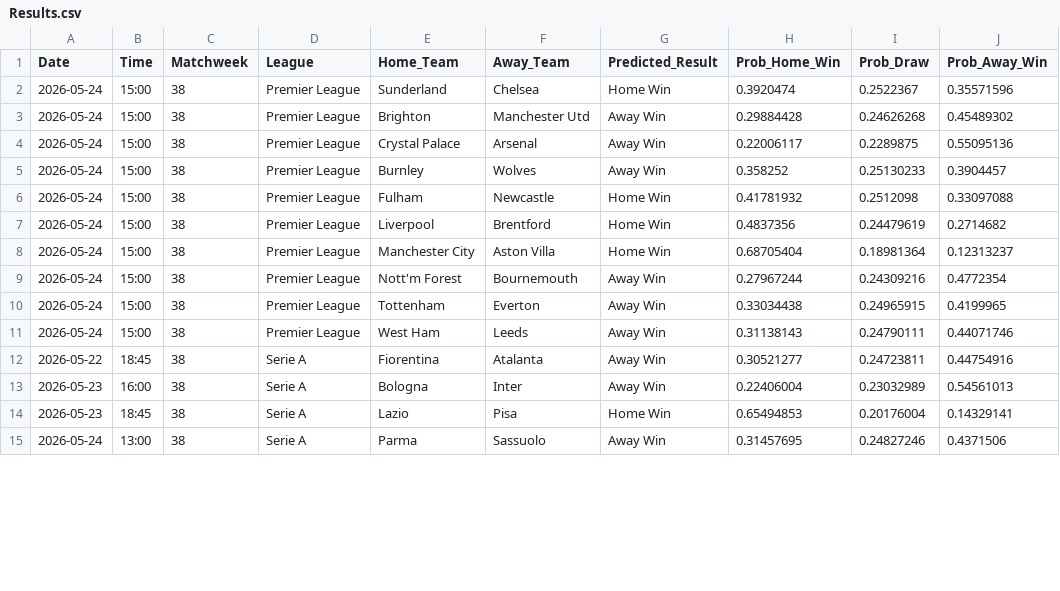
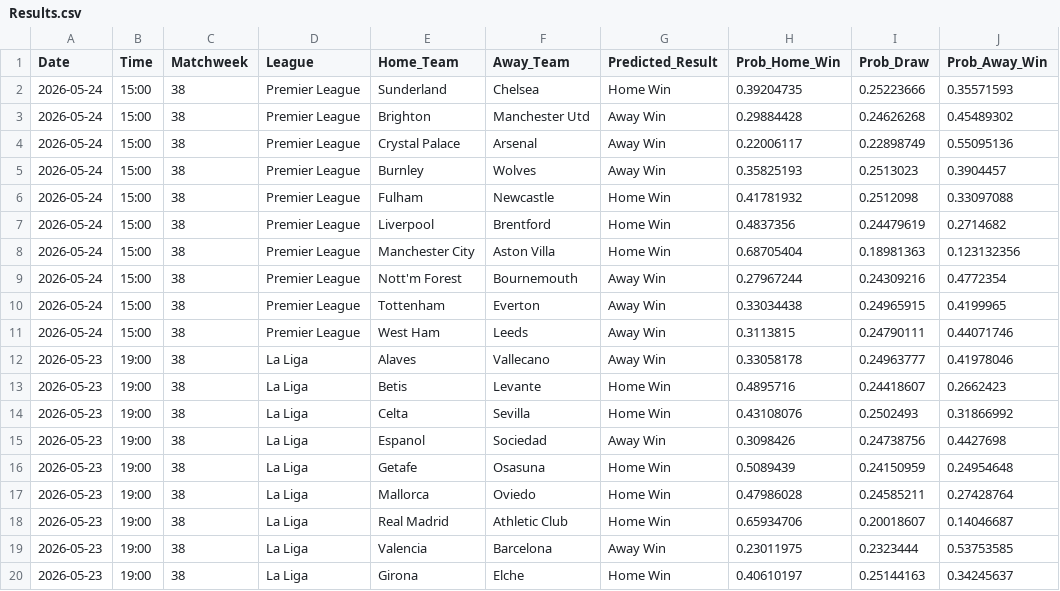
Before and after one commit to tl0375/PredictingFootballMatchesWorkflow, a CSV file: Results.csv, drawn as a sheet; only a part is shown; the diff covers the shown part only.

```diff
--- a/Results.csv
+++ b/Results.csv
@@ -1,15 +1,20 @@
 Date,Time,Matchweek,League,Home_Team,Away_Team,Predicted_Result,Prob_Home_Win,Prob_Draw,Prob_Away_Win
-2026-05-24,15:00,38,Premier League,Sunderland,Chelsea,Home Win,0.3920474,0.2522367,0.35571596
+2026-05-24,15:00,38,Premier League,Sunderland,Chelsea,Home Win,0.39204735,0.25223666,0.35571593
 2026-05-24,15:00,38,Premier League,Brighton,Manchester Utd,Away Win,0.29884428,0.24626268,0.45489302
-2026-05-24,15:00,38,Premier League,Crystal Palace,Arsenal,Away Win,0.22006117,0.2289875,0.55095136
-2026-05-24,15:00,38,Premier League,Burnley,Wolves,Away Win,0.358252,0.25130233,0.3904457
+2026-05-24,15:00,38,Premier League,Crystal Palace,Arsenal,Away Win,0.22006117,0.22898749,0.55095136
+2026-05-24,15:00,38,Premier League,Burnley,Wolves,Away Win,0.35825193,0.2513023,0.3904457
 2026-05-24,15:00,38,Premier League,Fulham,Newcastle,Home Win,0.41781932,0.2512098,0.33097088
 2026-05-24,15:00,38,Premier League,Liverpool,Brentford,Home Win,0.4837356,0.24479619,0.2714682
-2026-05-24,15:00,38,Premier League,Manchester City,Aston Villa,Home Win,0.68705404,0.18981364,0.12313237
+2026-05-24,15:00,38,Premier League,Manchester City,Aston Villa,Home Win,0.68705404,0.18981363,0.123132356
 2026-05-24,15:00,38,Premier League,Nott'm Forest,Bournemouth,Away Win,0.27967244,0.24309216,0.4772354
 2026-05-24,15:00,38,Premier League,Tottenham,Everton,Away Win,0.33034438,0.24965915,0.4199965
-2026-05-24,15:00,38,Premier League,West Ham,Leeds,Away Win,0.31138143,0.24790111,0.44071746
-2026-05-22,18:45,38,Serie A,Fiorentina,Atalanta,Away Win,0.30521277,0.24723811,0.44754916
-2026-05-23,16:00,38,Serie A,Bologna,Inter,Away Win,0.22406004,0.23032989,0.54561013
-2026-05-23,18:45,38,Serie A,Lazio,Pisa,Home Win,0.65494853,0.20176004,0.14329141
-2026-05-24,13:00,38,Serie A,Parma,Sassuolo,Away Win,0.31457695,0.24827246,0.4371506
+2026-05-24,15:00,38,Premier League,West Ham,Leeds,Away Win,0.3113815,0.24790111,0.44071746
+2026-05-23,19:00,38,La Liga,Alaves,Vallecano,Away Win,0.33058178,0.24963777,0.41978046
+2026-05-23,19:00,38,La Liga,Betis,Levante,Home Win,0.4895716,0.24418607,0.2662423
+2026-05-23,19:00,38,La Liga,Celta,Sevilla,Home Win,0.43108076,0.2502493,0.31866992
+2026-05-23,19:00,38,La Liga,Espanol,Sociedad,Away Win,0.3098426,0.24738756,0.4427698
+2026-05-23,19:00,38,La Liga,Getafe,Osasuna,Home Win,0.5089439,0.24150959,0.24954648
+2026-05-23,19:00,38,La Liga,Mallorca,Oviedo,Home Win,0.47986028,0.24585211,0.27428764
+2026-05-23,19:00,38,La Liga,Real Madrid,Athletic Club,Home Win,0.65934706,0.20018607,0.14046687
+2026-05-23,19:00,38,La Liga,Valencia,Barcelona,Away Win,0.23011975,0.2323444,0.53753585
+2026-05-23,19:00,38,La Liga,Girona,Elche,Home Win,0.40610197,0.25144163,0.34245637
```
Also changed, not shown: 5 removed rows and 7 edited cells elsewhere in this file, 1 other file.
